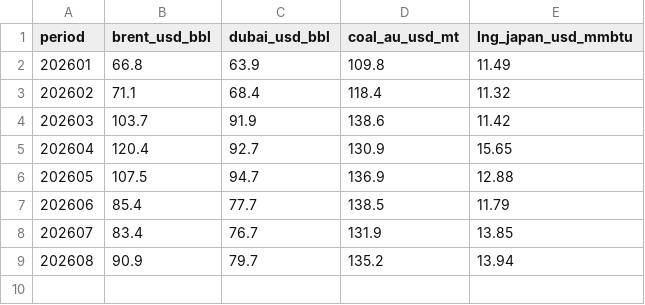
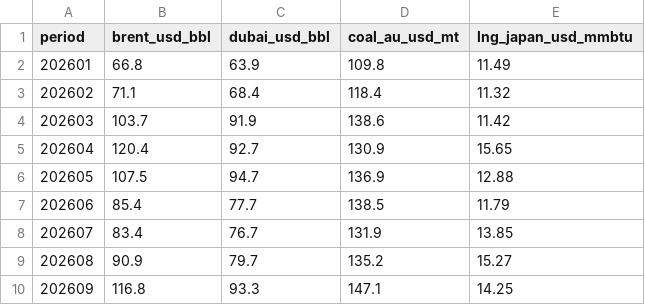
Before and after one commit to DoiEnnoson/china-energy-monitor, a CSV file: data/reference/wb_reference_prices.csv, drawn as a sheet.

```diff
--- a/data/reference/wb_reference_prices.csv
+++ b/data/reference/wb_reference_prices.csv
@@ -8,2 +8,3 @@ period,brent_usd_bbl,dubai_usd_bbl,coal_au_usd_mt,lng_japan_usd_mmbtu
 202607,83.4,76.7,131.9,13.85
-202608,90.9,79.7,135.2,13.94
+202608,90.9,79.7,135.2,15.27
+202609,116.8,93.3,147.1,14.25
```
